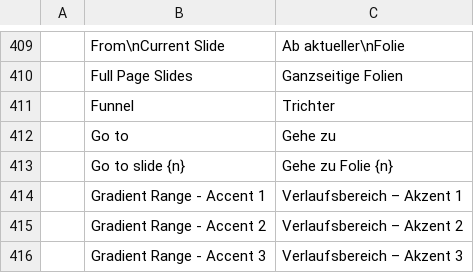
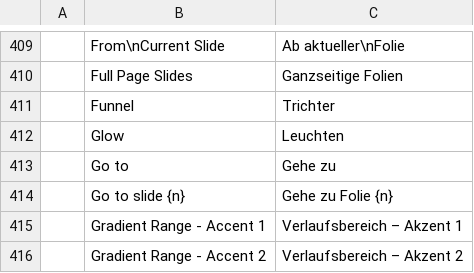
Before and after one commit to 0xGhostCipher/craft-i18n, a TSV file: locales/de/deckcraft.tsv, drawn as a sheet; only a part is shown, gaps mark what is left out; the shorter side is filled out with more unchanged rows; the diff names each change by its address in the sheet, - before the commit and + after, or states it on an @@ line.

```diff
--- a/locales/de/deckcraft.tsv
+++ b/locales/de/deckcraft.tsv
+row 412:  | Glow | Leuchten
```
Also changed, not shown: 1 other file.
